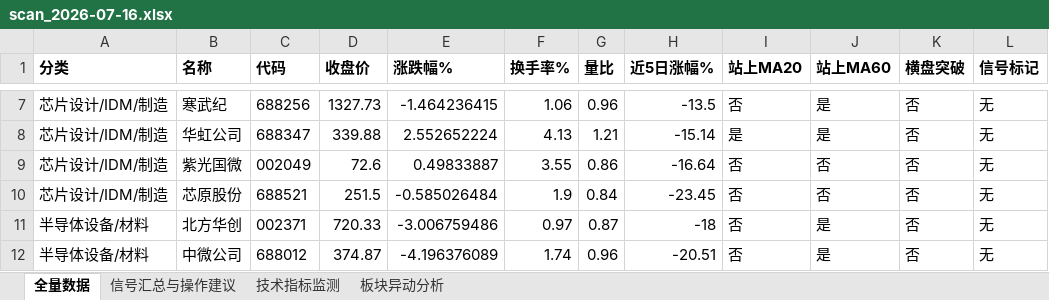
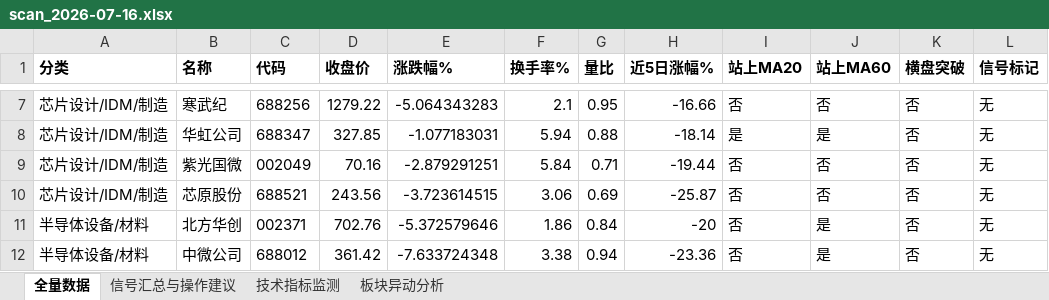
Before and after one commit to XiaGuangmin/DataMinning, an Excel workbook: stock_scan/output/scan_2026-07-16.xlsx, sheet 全量数据, drawn as a sheet; only a part is shown, gaps mark what is left out; values as stored, in another font and other column widths than the file's, no borders; the diff covers the shown part only; the diff names each change by its address in the sheet, - before the commit and + after, or states it on an @@ line.

```diff
--- a/stock_scan/output/scan_2026-07-16.xlsx (sheet 全量数据)
+++ b/stock_scan/output/scan_2026-07-16.xlsx (sheet 全量数据)
-D7 (收盘价): 1327.73
+D7 (收盘价): 1279.22
-E7 (涨跌幅%): -1.464236415
+E7 (涨跌幅%): -5.064343283
-F7 (换手率%): 1.06
+F7 (换手率%): 2.1
-G7 (量比): 0.96
+G7 (量比): 0.95
-H7 (近5日涨幅%): -13.5
+H7 (近5日涨幅%): -16.66
-J7 (站上MA60): 是
+J7 (站上MA60): 否
-D8 (收盘价): 339.88
+D8 (收盘价): 327.85
-E8 (涨跌幅%): 2.552652224
+E8 (涨跌幅%): -1.077183031
-F8 (换手率%): 4.13
+F8 (换手率%): 5.94
-G8 (量比): 1.21
+G8 (量比): 0.88
-H8 (近5日涨幅%): -15.14
+H8 (近5日涨幅%): -18.14
-D9 (收盘价): 72.6
+D9 (收盘价): 70.16
-E9 (涨跌幅%): 0.49833887
+E9 (涨跌幅%): -2.879291251
-F9 (换手率%): 3.55
+F9 (换手率%): 5.84
-G9 (量比): 0.86
+G9 (量比): 0.71
-H9 (近5日涨幅%): -16.64
+H9 (近5日涨幅%): -19.44
-D10 (收盘价): 251.5
+D10 (收盘价): 243.56
-E10 (涨跌幅%): -0.585026484
+E10 (涨跌幅%): -3.723614515
-F10 (换手率%): 1.9
+F10 (换手率%): 3.06
-G10 (量比): 0.84
+G10 (量比): 0.69
-H10 (近5日涨幅%): -23.45
+H10 (近5日涨幅%): -25.87
-D11 (收盘价): 720.33
+D11 (收盘价): 702.76
-E11 (涨跌幅%): -3.006759486
+E11 (涨跌幅%): -5.372579646
-F11 (换手率%): 0.97
+F11 (换手率%): 1.86
-G11 (量比): 0.87
+G11 (量比): 0.84
-H11 (近5日涨幅%): -18
+H11 (近5日涨幅%): -20
-D12 (收盘价): 374.87
+D12 (收盘价): 361.42
-E12 (涨跌幅%): -4.196376089
+E12 (涨跌幅%): -7.633724348
-F12 (换手率%): 1.74
+F12 (换手率%): 3.38
-G12 (量比): 0.96
+G12 (量比): 0.94
-H12 (近5日涨幅%): -20.51
+H12 (近5日涨幅%): -23.36
```
Also changed, not shown: 392 edited cells and cell formats elsewhere in this sheet, sheet 技术指标监测, sheet 板块异动分析, sheet 信号汇总与操作建议, 1 other file.
